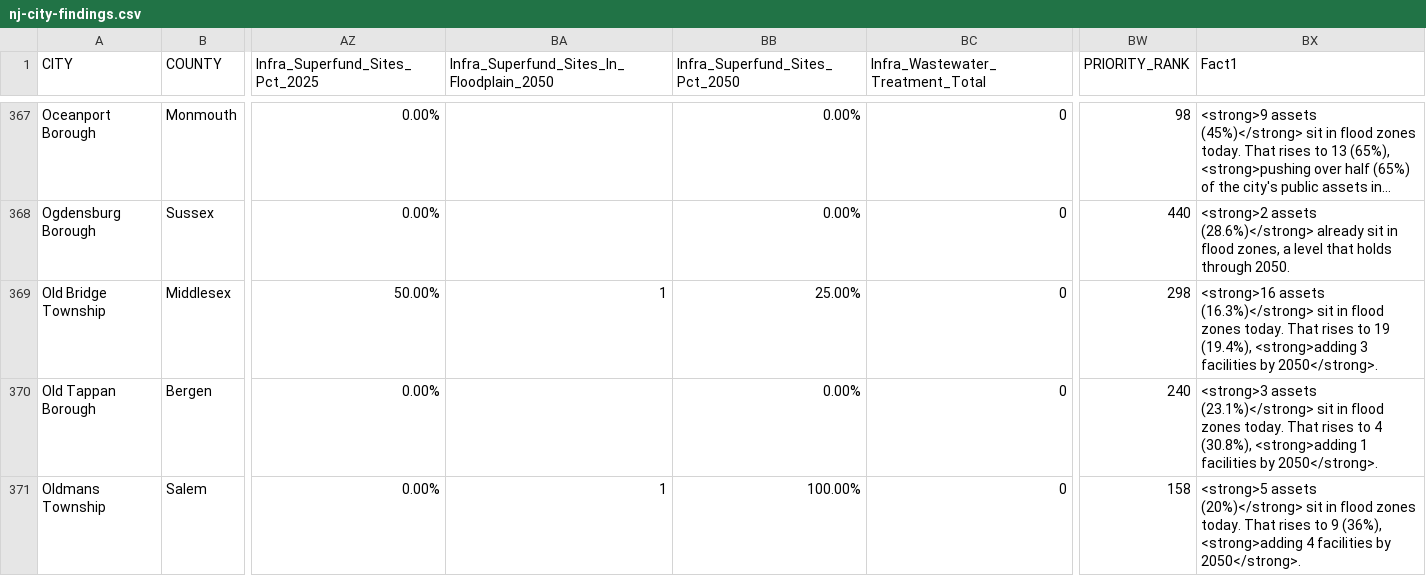
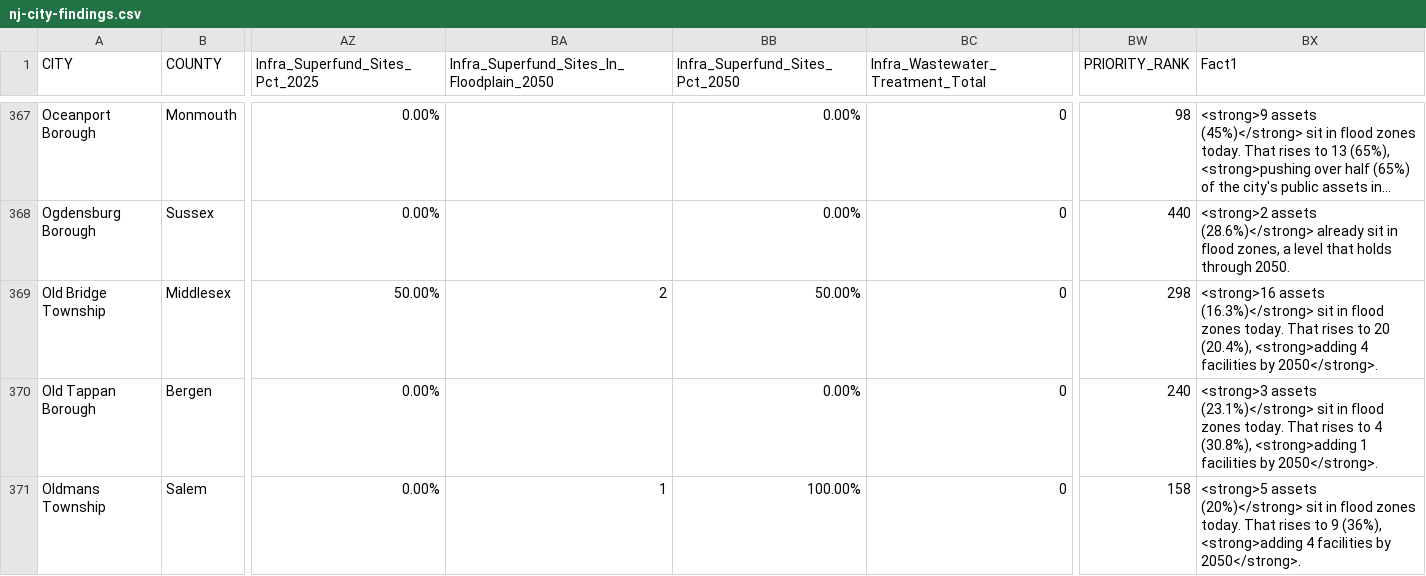
Before and after one commit to rebuildbydesign/nj-flood-risk-fact-sheet-cities, a CSV file: nj-city-findings.csv, drawn as a sheet; only a part is shown, gaps mark what is left out; long unchanged cells end in …; the diff names each change by its address in the sheet, - before the commit and + after, or states it on an @@ line.

```diff
--- a/nj-city-findings.csv
+++ b/nj-city-findings.csv
-BA369: 1
+BA369: 2
-BB369 (Infra_Superfund_Sites_Pct_2050): 25.00%
+BB369 (Infra_Superfund_Sites_Pct_2050): 50.00%
-BX369 (Fact1): …rises to 19 (19.4%), <strong>adding 3 facilities by…
+BX369 (Fact1): …rises to 20 (20.4%), <strong>adding 4 facilities by…
```
